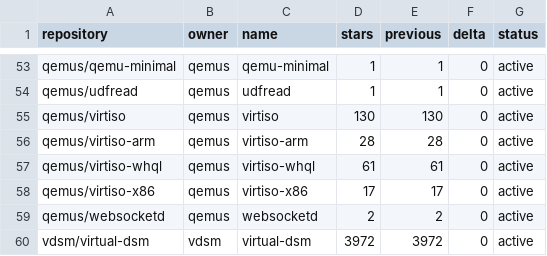
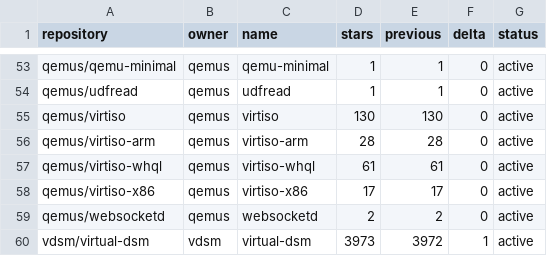
Before and after one commit to star-stats/stars, a CSV file: stars-data.csv, drawn as a sheet; only a part is shown, gaps mark what is left out; the diff covers the shown part only.

```diff
--- a/stars-data.csv
+++ b/stars-data.csv
@@ -59,2 +59,2 @@ qemus/virtiso-x86,qemus,virtiso-x86,17,17,0,active
 qemus/websocketd,qemus,websocketd,2,2,0,active
-vdsm/virtual-dsm,vdsm,virtual-dsm,3972,3972,0,active
+vdsm/virtual-dsm,vdsm,virtual-dsm,3973,3972,1,active
```
Also changed, not shown: 21 edited cells elsewhere in this file, 48 other files.
